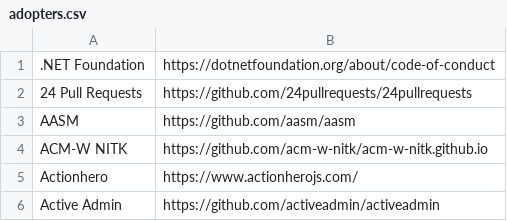
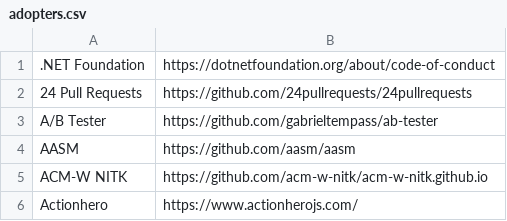
Before and after one commit to EthicalSource/contributor_covenant, a CSV file: static/adopters.csv, drawn as a sheet; only a part is shown; the shorter side is filled out with more unchanged rows; the diff names each change by its address in the sheet, - before the commit and + after, or states it on an @@ line.

Commit message:
Add a new adopter

```diff
--- a/static/adopters.csv
+++ b/static/adopters.csv
+row 3: A/B Tester | https://github.com/gabrieltempass/ab-tester
```
